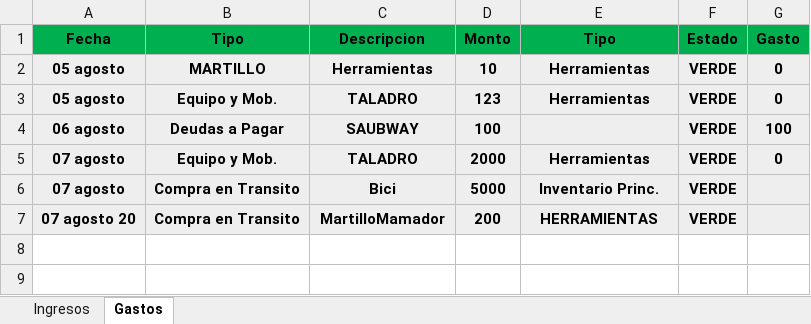
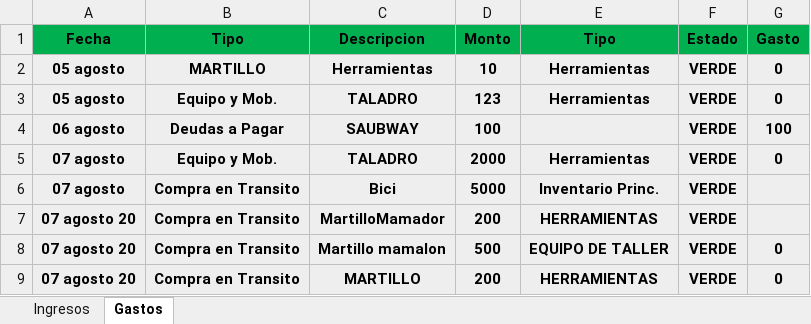
Before and after one commit to Alisbasa/EPIC-MOUNTAIN-SYSTEM, an Excel workbook: JavaApplication19/src/excel/LibrosContables.xlsx, sheet Gastos, drawn as a sheet; values as stored, in another font and other column widths than the file's, no borders; the diff names each change by its address in the sheet, - before the commit and + after, or states it on an @@ line.

```diff
--- a/JavaApplication19/src/excel/LibrosContables.xlsx (sheet Gastos)
+++ b/JavaApplication19/src/excel/LibrosContables.xlsx (sheet Gastos)
+row 8: 07 agosto 20 | Compra en Transito | Martillo mamalon | 500 | EQUIPO DE TALLER | VERDE | 0
+row 9: 07 agosto 20 | Compra en Transito | MARTILLO | 200 | HERRAMIENTAS | VERDE | 0
```
Also changed, not shown: JavaApplication19/src/excel/comprasT.xlsx, 6 other files.
